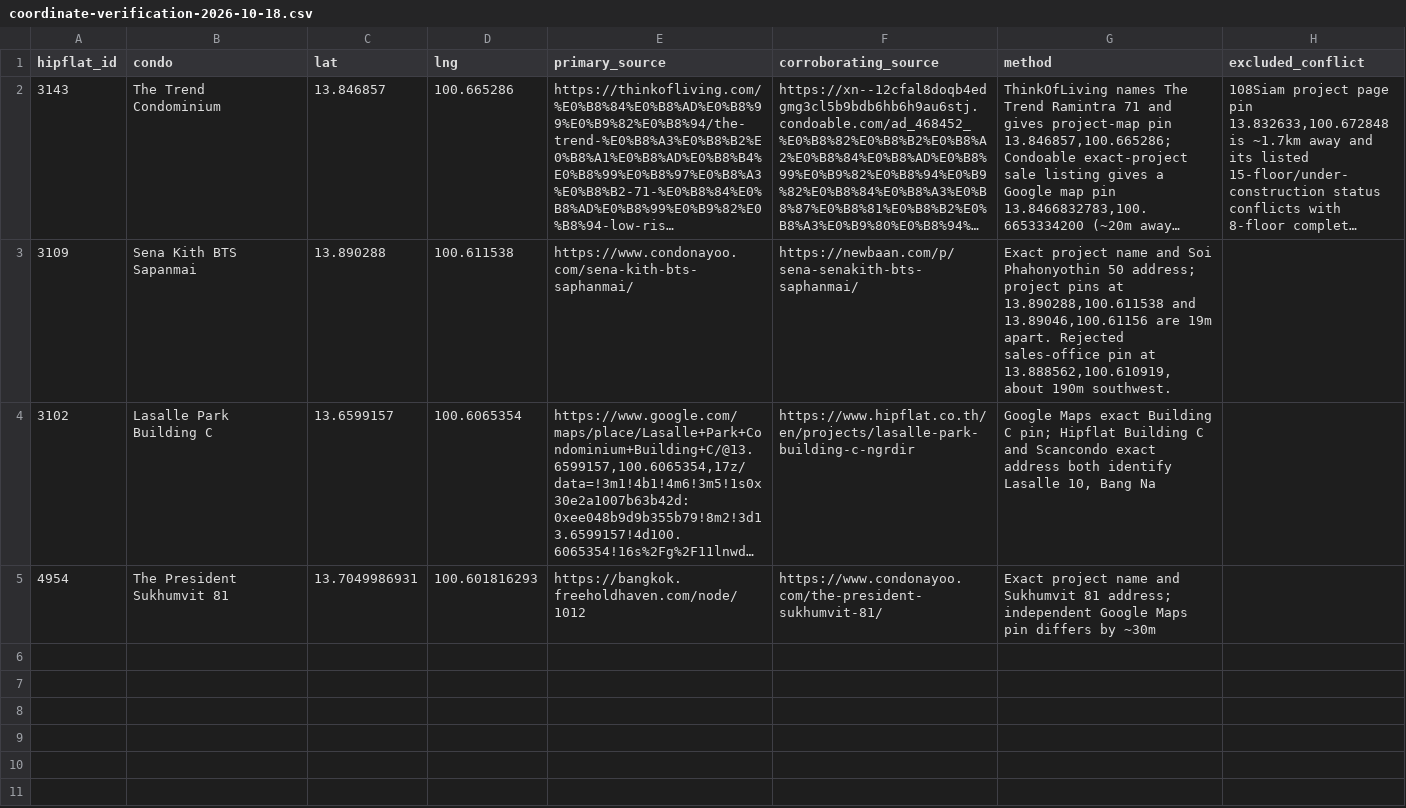
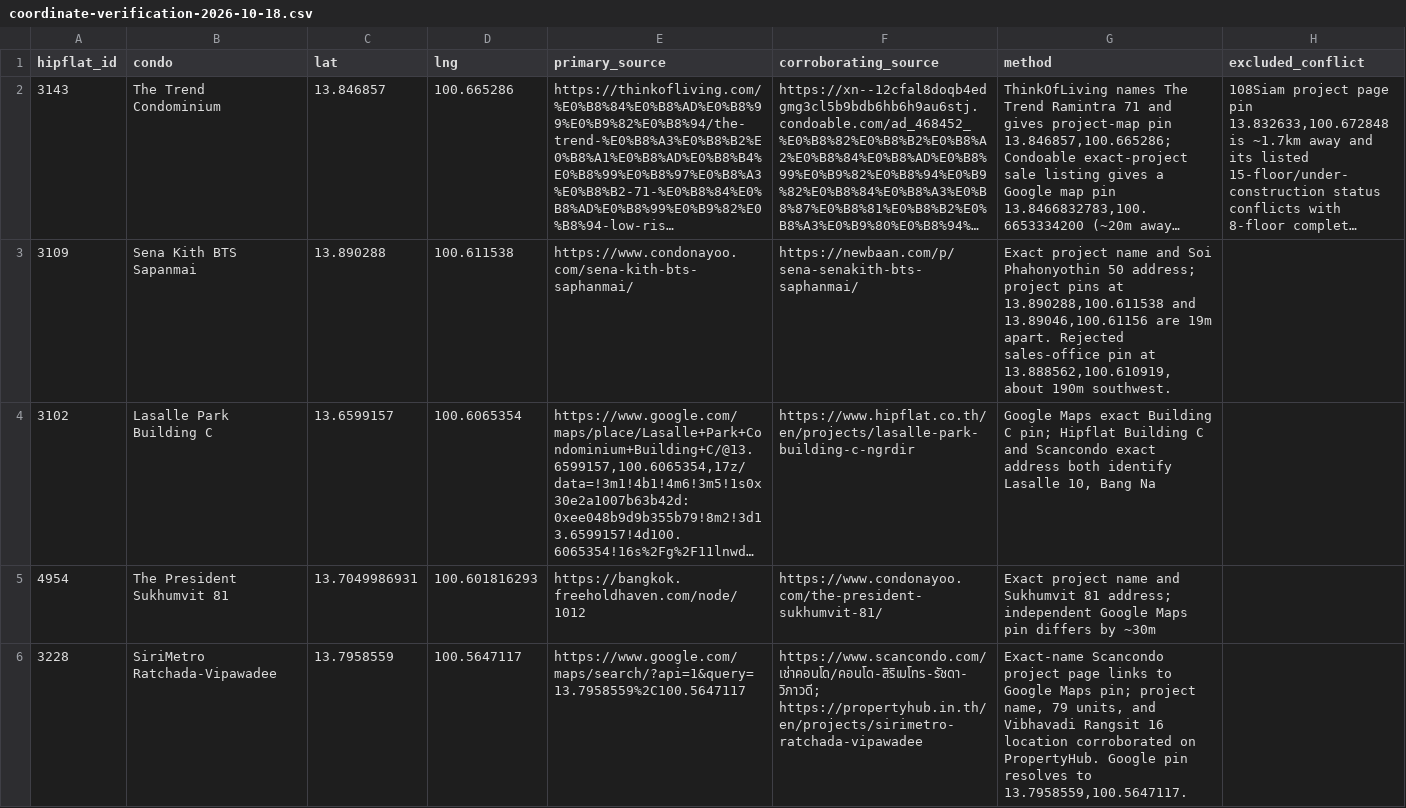
Before and after one commit to RainyMan/bangkok-condo-map, a CSV file: reports/coordinate-verification-2026-10-18.csv, drawn as a sheet; long unchanged cells end in ….

```diff
--- a/reports/coordinate-verification-2026-10-18.csv
+++ b/reports/coordinate-verification-2026-10-18.csv
@@ -5 +5,2 @@
 4954,The President Sukhumvit 81,13.7049986931,100.601816293,https://bangkok.freeholdhaven.com/node/1012,https://www.condonayoo.com/the-president-sukhumvit-81/,Exact project name and Sukhumvit 81 address; independent Google Maps pin differs by ~30m,
+"3228","SiriMetro Ratchada-Vipawadee","13.7958559","100.5647117","https://www.google.com/maps/search/?api=1&query=13.7958559%2C100.5647117","https://www.scancondo.com/เช่าคอนโด/คอนโด-สิริเมโทร-รัชดา-วิภาวดี; https://propertyhub.in.th/en/projects/sirimetro-ratchada-vipawadee","Exact-name Scancondo project page links to Google Maps pin; project name, 79 units, and Vibhavadi Rangsit 16 location corroborated on PropertyHub. Google pin resolves to 13.7958559,100.5647117.",""
```
Also changed, not shown: reports/listing-availability-checks-2026-10-18.csv, 10 other files.
